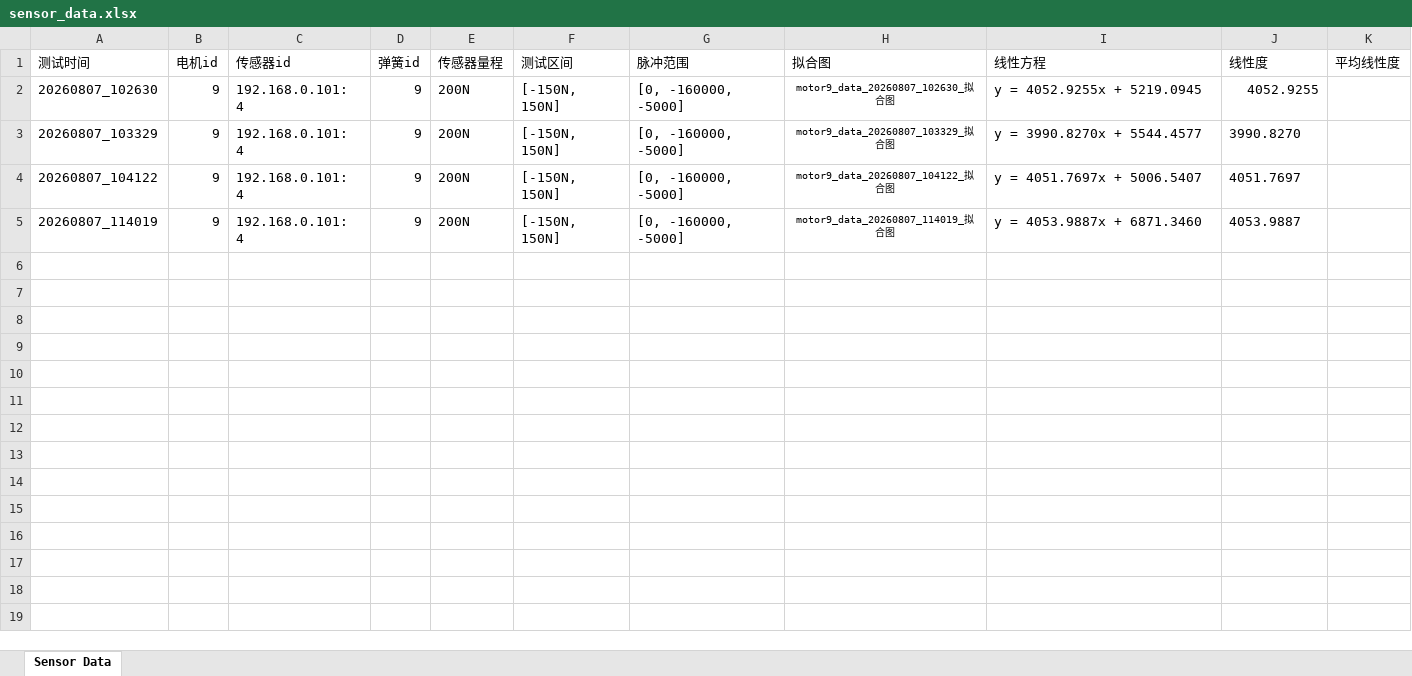
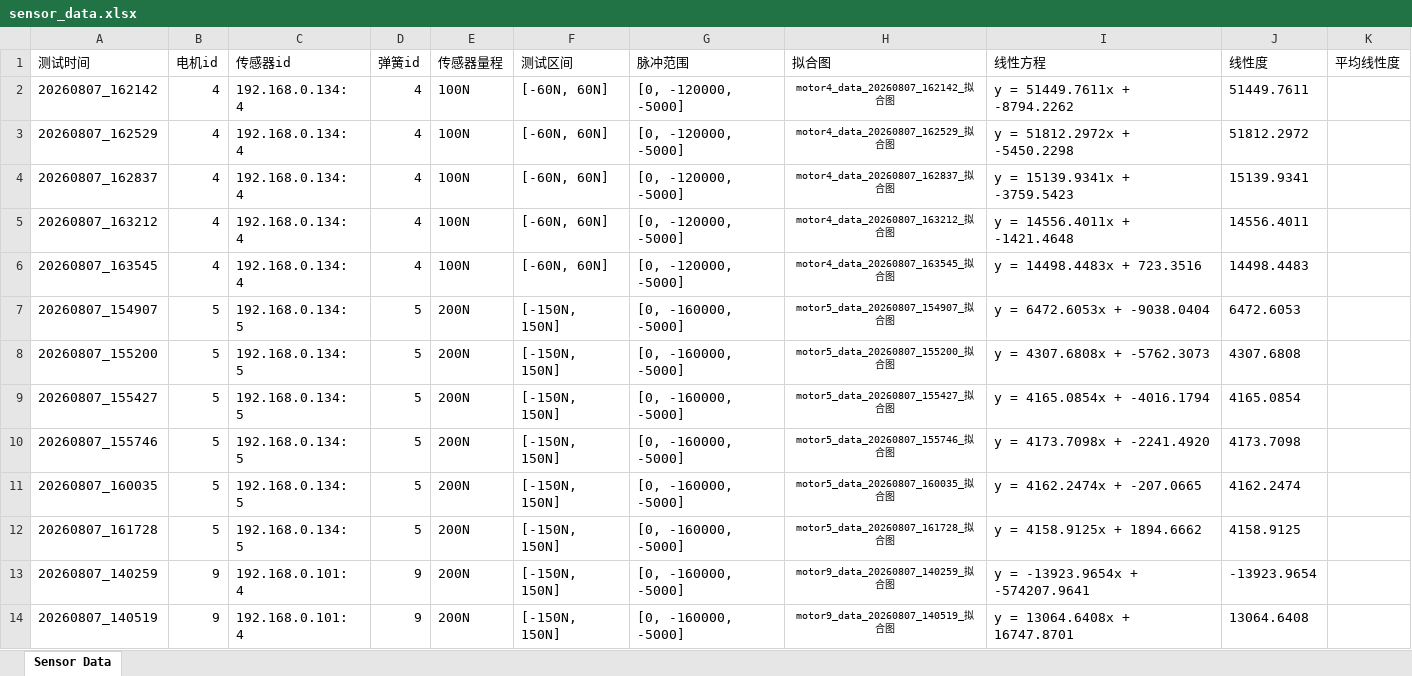
Before and after one commit to hanS-onG68/OML-CK3E_1210, an Excel workbook: src/mirror/sensor_KP/mirror2_data/sensor_data.xlsx, sheet Sensor Data, drawn as a sheet; values as stored, in another font and other column widths than the file's, no borders; charts and pictures not drawn; removed rows and columns are numbered as before the commit, all else as after; the diff names each change by its address in the sheet, - before the commit and + after, or states it on an @@ line.

```diff
--- a/src/mirror/sensor_KP/mirror2_data/sensor_data.xlsx (sheet Sensor Data)
+++ b/src/mirror/sensor_KP/mirror2_data/sensor_data.xlsx (sheet Sensor Data)
+row 2: 20260807_162142 | 4 | 192.168.0.134: 4 | 4 | 100N | [-60N, 60N] | [0, -120000, -5000] | motor4_data_20260807_162142_拟合图 | y = 51449.7611x + -8794.2262 | 51449.7611
+row 3: 20260807_162529 | 4 | 192.168.0.134: 4 | 4 | 100N | [-60N, 60N] | [0, -120000, -5000] | motor4_data_20260807_162529_拟合图 | y = 51812.2972x + -5450.2298 | 51812.2972
+row 4: 20260807_162837 | 4 | 192.168.0.134: 4 | 4 | 100N | [-60N, 60N] | [0, -120000, -5000] | motor4_data_20260807_162837_拟合图 | y = 15139.9341x + -3759.5423 | 15139.9341
+row 5: 20260807_163212 | 4 | 192.168.0.134: 4 | 4 | 100N | [-60N, 60N] | [0, -120000, -5000] | motor4_data_20260807_163212_拟合图 | y = 14556.4011x + -1421.4648 | 14556.4011
+row 6: 20260807_163545 | 4 | 192.168.0.134: 4 | 4 | 100N | [-60N, 60N] | [0, -120000, -5000] | motor4_data_20260807_163545_拟合图 | y = 14498.4483x + 723.3516 | 14498.4483
+row 7: 20260807_154907 | 5 | 192.168.0.134: 5 | 5 | 200N | [-150N, 150N] | [0, -160000, -5000] | motor5_data_20260807_154907_拟合图 | y = 6472.6053x + -9038.0404 | 6472.6053
+row 8: 20260807_155200 | 5 | 192.168.0.134: 5 | 5 | 200N | [-150N, 150N] | [0, -160000, -5000] | motor5_data_20260807_155200_拟合图 | y = 4307.6808x + -5762.3073 | 4307.6808
+row 9: 20260807_155427 | 5 | 192.168.0.134: 5 | 5 | 200N | [-150N, 150N] | [0, -160000, -5000] | motor5_data_20260807_155427_拟合图 | y = 4165.0854x + -4016.1794 | 4165.0854
+row 10: 20260807_155746 | 5 | 192.168.0.134: 5 | 5 | 200N | [-150N, 150N] | [0, -160000, -5000] | motor5_data_20260807_155746_拟合图 | y = 4173.7098x + -2241.4920 | 4173.7098
-A11 (测试时间): 20260807_102630
+A11 (测试时间): 20260807_160035
-B11 (电机id): 9
+B11 (电机id): 5
-C11 (传感器id): 192.168.0.101: 4
+C11 (传感器id): 192.168.0.134: 5
-D11 (弹簧id): 9
+D11 (弹簧id): 5
-H11 (拟合图): motor9_data_20260807_102630_拟合图
+H11 (拟合图): motor5_data_20260807_160035_拟合图
-I11 (线性方程): y = 4052.9255x + 5219.0945
+I11 (线性方程): y = 4162.2474x + -207.0665
-J11 (线性度): 4052.9255
+J11 (线性度): 4162.2474
+row 12: 20260807_161728 | 5 | 192.168.0.134: 5 | 5 | 200N | [-150N, 150N] | [0, -160000, -5000] | motor5_data_20260807_161728_拟合图 | y = 4158.9125x + 1894.6662 | 4158.9125
-A13 (测试时间): 20260807_103329
+A13 (测试时间): 20260807_140259
-H13 (拟合图): motor9_data_20260807_103329_拟合图
+H13 (拟合图): motor9_data_20260807_140259_拟合图
-I13 (线性方程): y = 3990.8270x + 5544.4577
+I13 (线性方程): y = -13923.9654x + -574207.9641
-J13 (线性度): 3990.8270
+J13 (线性度): -13923.9654
-row 4: 20260807_104122 | 9 | 192.168.0.101: 4 | 9 | 200N | [-150N, 150N] | [0, -160000, -5000] | motor9_data_20260807_104122_拟合图 | y = 4051.7697x + 5006.5407 | 4051.7697
-A14 (测试时间): 20260807_114019
+A14 (测试时间): 20260807_140519
-H14 (拟合图): motor9_data_20260807_114019_拟合图
+H14 (拟合图): motor9_data_20260807_140519_拟合图
-I14 (线性方程): y = 4053.9887x + 6871.3460
+I14 (线性方程): y = 13064.6408x + 16747.8701
-J14 (线性度): 4053.9887
+J14 (线性度): 13064.6408
```
Also changed, not shown: charts or pictures, 34 other files.
